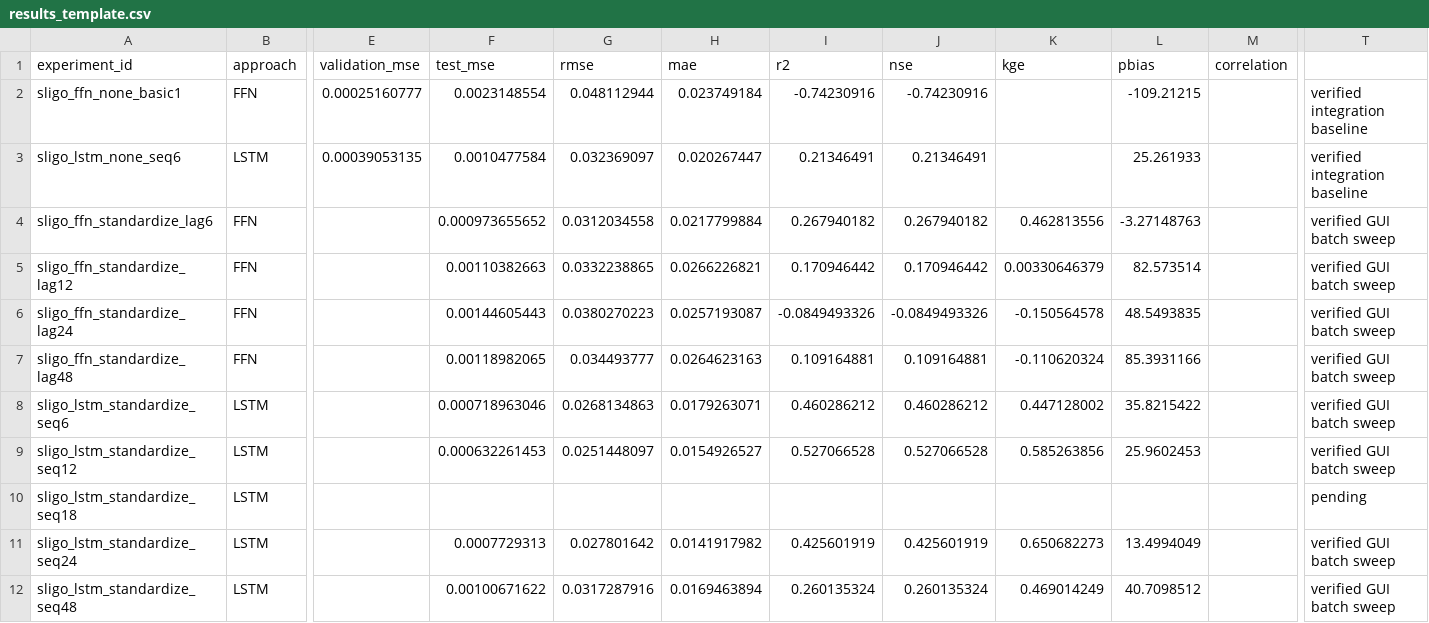
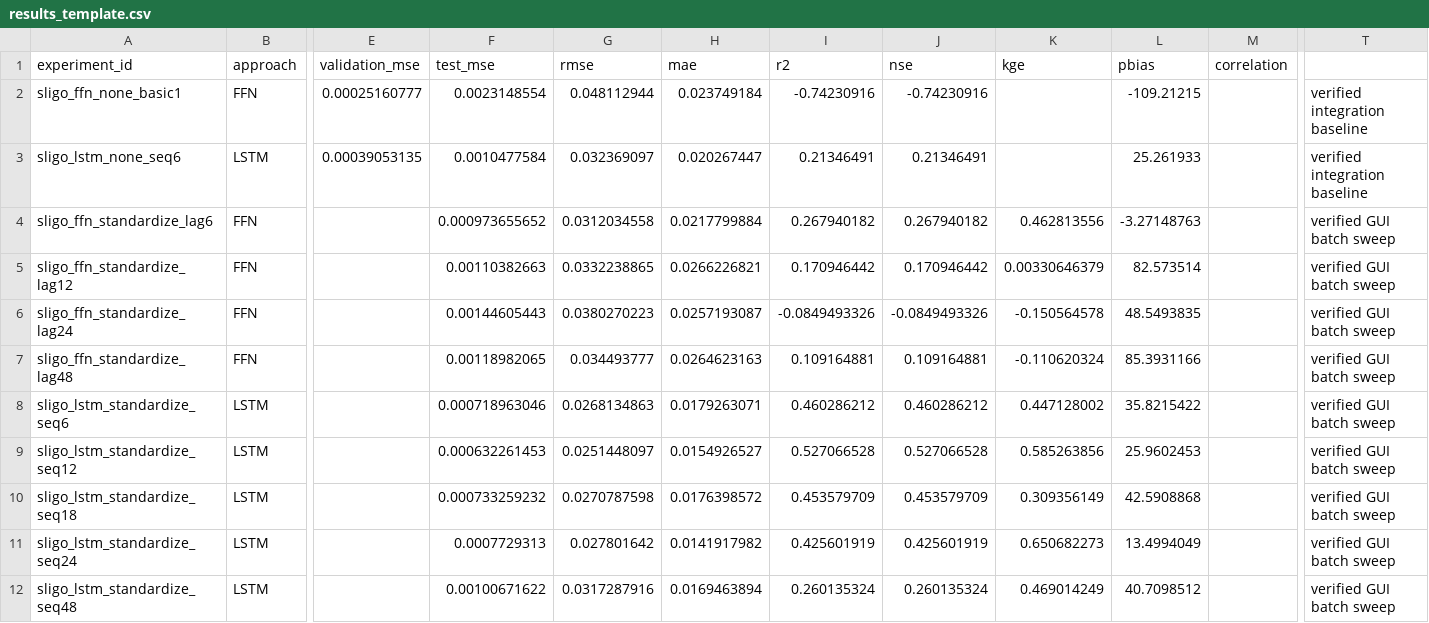
Before and after one commit to ArashMassoudieh/PyTorchCPP, a CSV file: Hydro/experiments/gistohq_sligo/results_template.csv, drawn as a sheet; only a part is shown, gaps mark what is left out; the diff names each change by its address in the sheet, - before the commit and + after, or states it on an @@ line.

Commit message:
Record verified LSTM 18 h Sligo batch result

```diff
--- a/Hydro/experiments/gistohq_sligo/results_template.csv
+++ b/Hydro/experiments/gistohq_sligo/results_template.csv
-F10 (test_mse): (empty)
+F10 (test_mse): 0.000733259232
-G10 (rmse): (empty)
+G10 (rmse): 0.0270787598
-H10 (mae): (empty)
+H10 (mae): 0.0176398572
-I10 (r2): (empty)
+I10 (r2): 0.453579709
-J10 (nse): (empty)
+J10 (nse): 0.453579709
-K10 (kge): (empty)
+K10 (kge): 0.309356149
-L10 (pbias): (empty)
+L10 (pbias): 42.5908868
-T10: pending
+T10: verified GUI batch sweep
```
